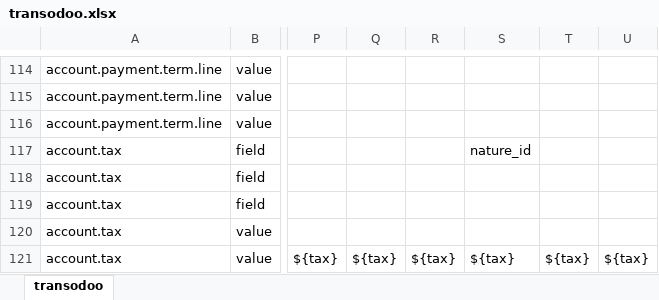
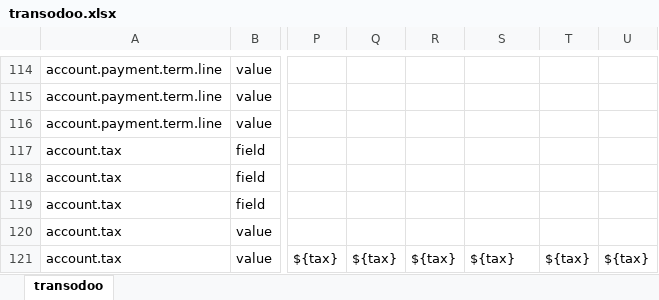
Before and after one commit to zeroincombenze/tools, an Excel workbook: clodoo/transodoo.xlsx, sheet transodoo, drawn as a sheet; only a part is shown, gaps mark what is left out; values as stored, in another font and other column widths than the file's, no borders; the diff names each change by its address in the sheet, - before the commit and + after, or states it on an @@ line.

```diff
--- a/clodoo/transodoo.xlsx (sheet transodoo)
+++ b/clodoo/transodoo.xlsx (sheet transodoo)
-S117: nature_id
+S117: (empty)
```
Also changed, not shown: z0bug_odoo/data/account_invoice.xlsx, z0bug_odoo/data/account_invoice_line.xlsx, 38 other files.
